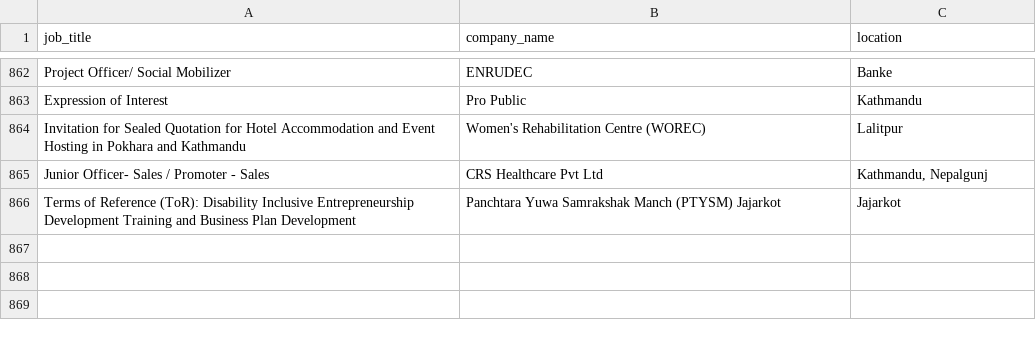
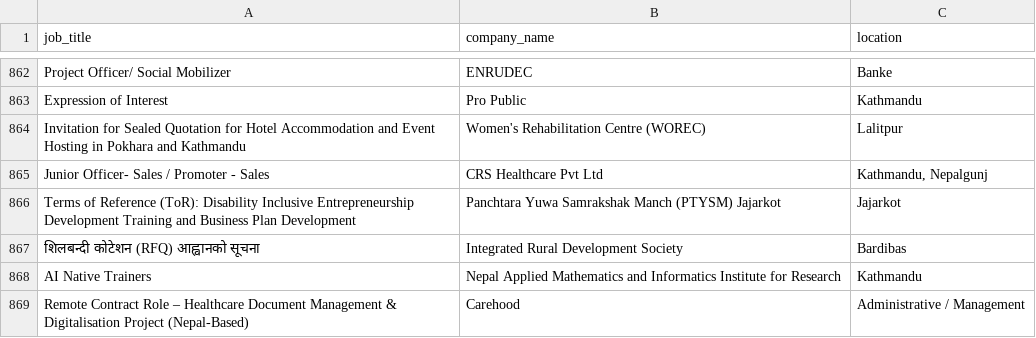
Before and after one commit to Hemkant04/job-scraper, a CSV file: data/jobs.csv, drawn as a sheet; only a part is shown, gaps mark what is left out.

```diff
--- a/data/jobs.csv
+++ b/data/jobs.csv
@@ -866 +866,4 @@ Junior Officer- Sales / Promoter - Sales,CRS Healthcare Pvt Ltd,"Kathmandu, Nepa
 Terms of Reference (ToR): Disability Inclusive Entrepreneurship Development Training and Business Plan Development,Panchtara Yuwa Samrakshak Manch (PTYSM) Jajarkot,Jajarkot
+शिलबन्दी कोटेशन (RFQ) आह्वानको सूचना,Integrated Rural Development Society,Bardibas
+AI Native Trainers,Nepal Applied Mathematics and Informatics Institute for Research,Kathmandu
+Remote Contract Role – Healthcare Document Management & Digitalisation Project (Nepal-Based),Carehood,Administrative / Management
```
Also changed, not shown: 1 other file.
